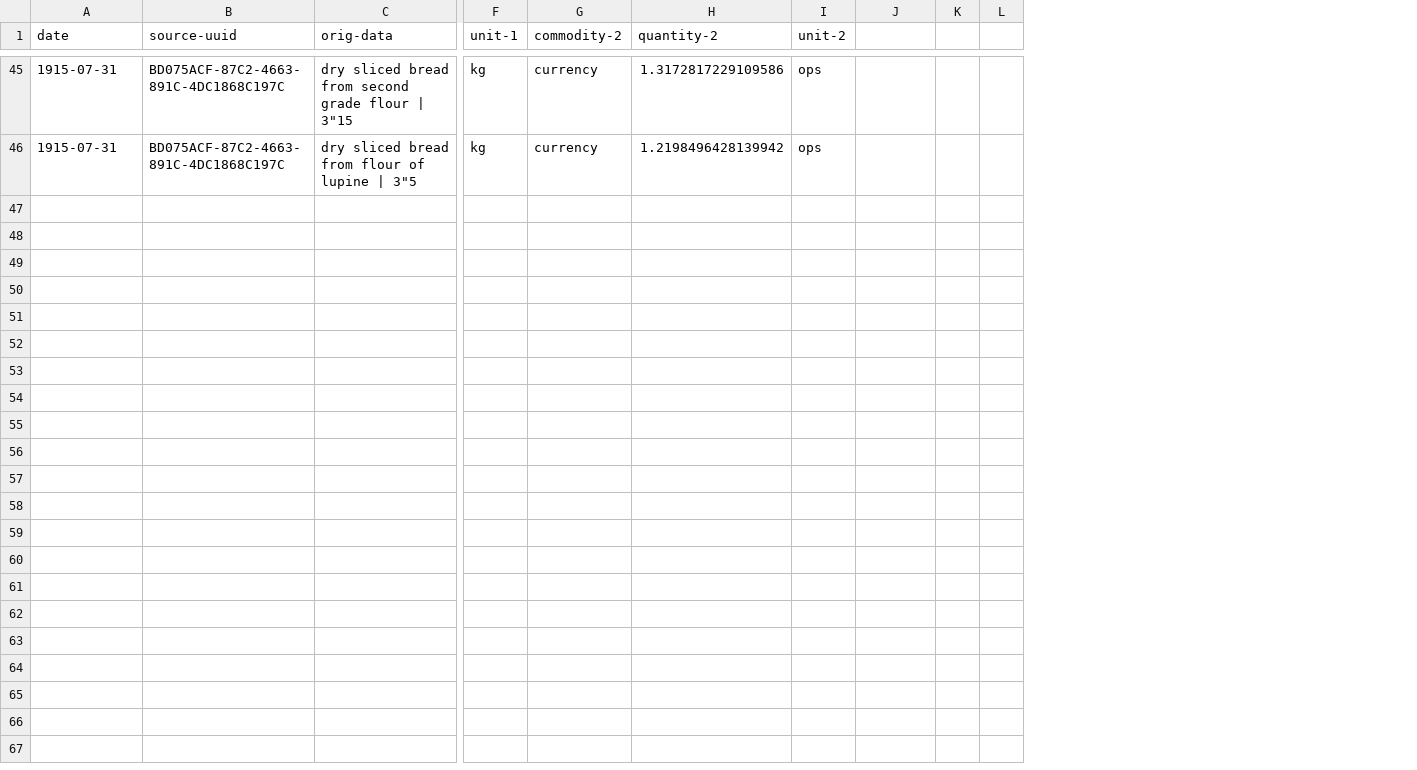
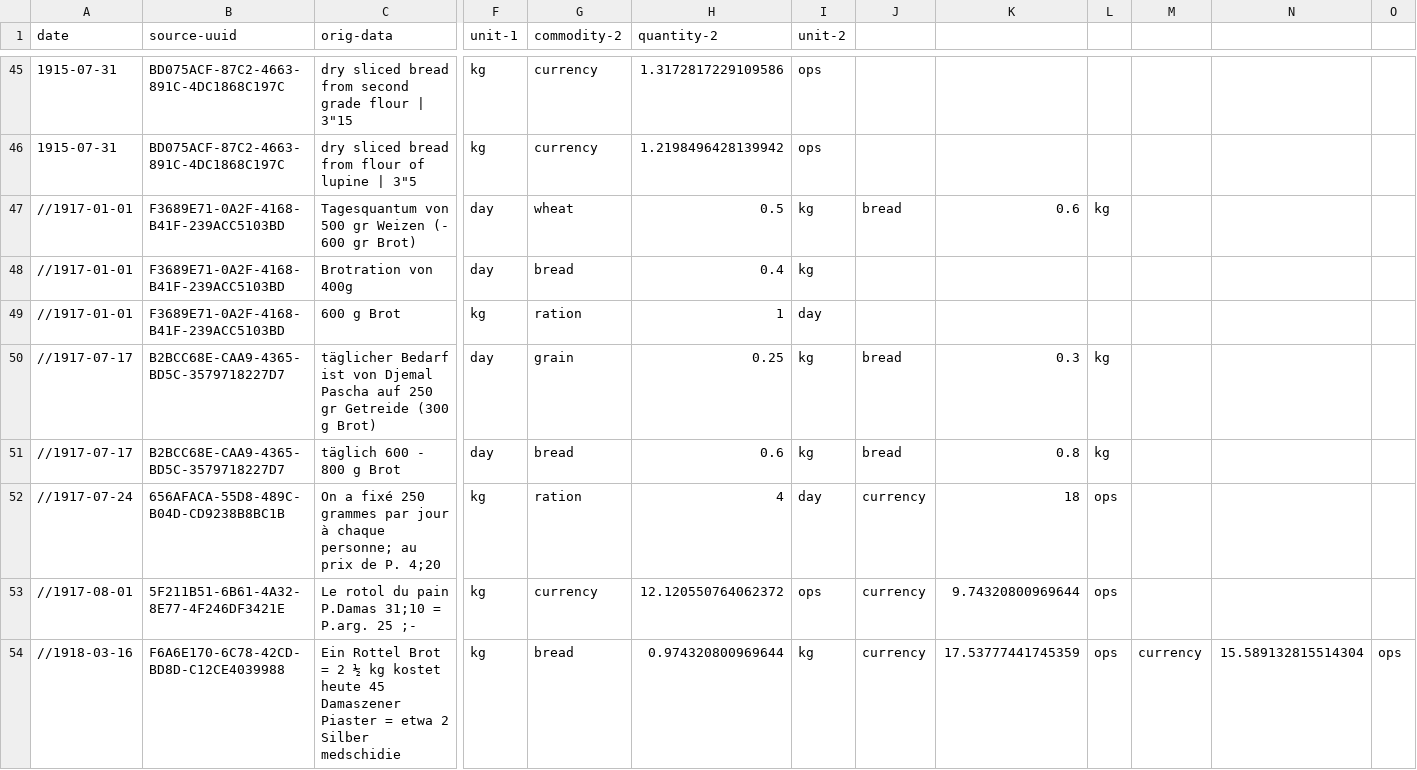
Before and after one commit to tillgrallert/food-riots_data, a CSV file: timeplots/data/prices_bread-kg-1878-1915.csv, drawn as a sheet; only a part is shown, gaps mark what is left out; removed rows and columns are numbered as before the commit, all else as after; rows hold the shown columns only; the diff covers the shown part only; the diff names each change by its address in the sheet, - before the commit and + after, or states it on an @@ line.

Commit message:
added comment-out lines

```diff
--- a/timeplots/data/prices_bread-kg-1878-1915.csv
+++ b/timeplots/data/prices_bread-kg-1878-1915.csv
+column J, empty
+column K, empty
+column L, empty
-column K, empty
+column N, empty
+row 47: //1917-01-01 | F3689E71-0A2F-4168-B41F-239ACC5103BD | Tagesquantum von 500 gr Weizen (- 600 gr Brot) | day | wheat | 0.5 | kg | bread | 0.6 | kg
+row 48: //1917-01-01 | F3689E71-0A2F-4168-B41F-239ACC5103BD | Brotration von 400g | day | bread | 0.4 | kg
+row 49: //1917-01-01 | F3689E71-0A2F-4168-B41F-239ACC5103BD | 600 g Brot | kg | ration | 1 | day
+row 50: //1917-07-17 | B2BCC68E-CAA9-4365-BD5C-3579718227D7 | täglicher Bedarf ist von Djemal Pascha auf 250 gr Getreide (300 g Brot) | day | grain | 0.25 | kg | bread | 0.3 | kg
+row 51: //1917-07-17 | B2BCC68E-CAA9-4365-BD5C-3579718227D7 | täglich 600 - 800 g Brot | day | bread | 0.6 | kg | bread | 0.8 | kg
+row 52: //1917-07-24 | 656AFACA-55D8-489C-B04D-CD9238B8BC1B | On a fixé 250 grammes par jour à chaque personne; au prix de P. 4;20 | kg | ration | 4 | day | currency | 18 | ops
+row 53: //1917-08-01 | 5F211B51-6B61-4A32-8E77-4F246DF3421E | Le rotol du pain P.Damas 31;10 = P.arg. 25 ;- | kg | currency | 12.120550764062372 | ops | currency | 9.74320800969644 | ops
+row 54: //1918-03-16 | F6A6E170-6C78-42CD-BD8D-C12CE4039988 | Ein Rottel Brot = 2 ½ kg kostet heute 45 Damaszener Piaster = etwa 2 Silber medschidie | kg | bread | 0.974320800969644 | kg | currency | 17.53777441745359 | ops | currency | 15.589132815514304 | ops
```
Also changed, not shown: 7 added rows and 2 edited cells elsewhere in this file.
